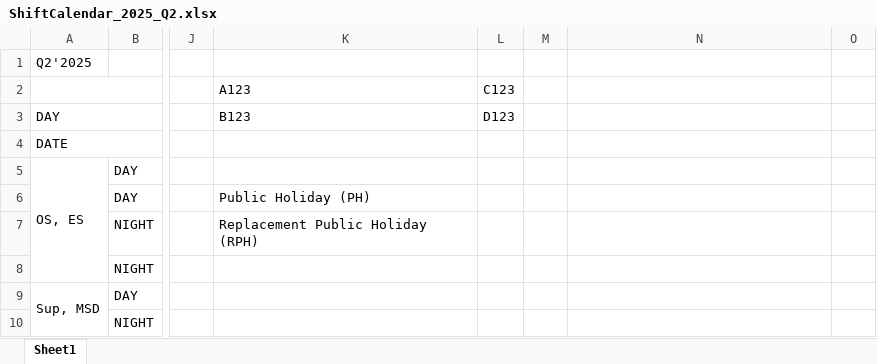
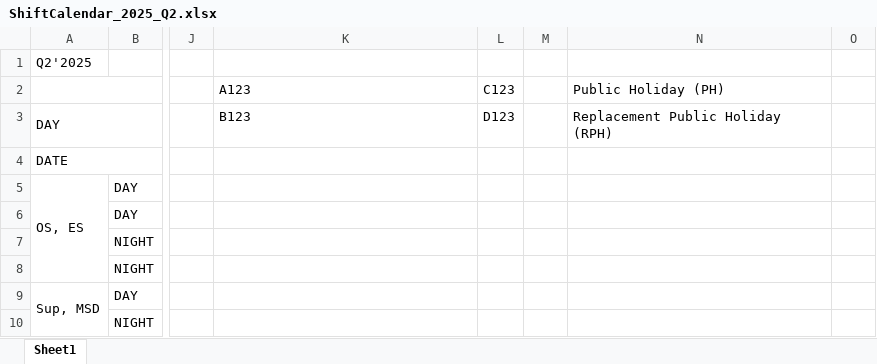
Before and after one commit to vnatmfg/web-app, an Excel workbook: data/2025/ShiftCalendar_2025_Q2.xlsx, sheet Sheet1, drawn as a sheet; only a part is shown, gaps mark what is left out; values as stored, in another font and other column widths than the file's, no cell formats; charts and pictures and conditional formats not drawn; the diff names each change by its address in the sheet, - before the commit and + after, or states it on an @@ line.

```diff
--- a/data/2025/ShiftCalendar_2025_Q2.xlsx (sheet Sheet1)
+++ b/data/2025/ShiftCalendar_2025_Q2.xlsx (sheet Sheet1)
-N2: (empty)
+N2: Public Holiday (PH)
-N3: (empty)
+N3: Replacement Public Holiday (RPH)
-K6: Public Holiday (PH)
+K6: (empty)
-K7: Replacement Public Holiday (RPH)
+K7: (empty)
```
Also changed, not shown: cell formats, charts or pictures, data/2025/ShiftCalendar_2025_Q1.xlsx, 5 other files.
